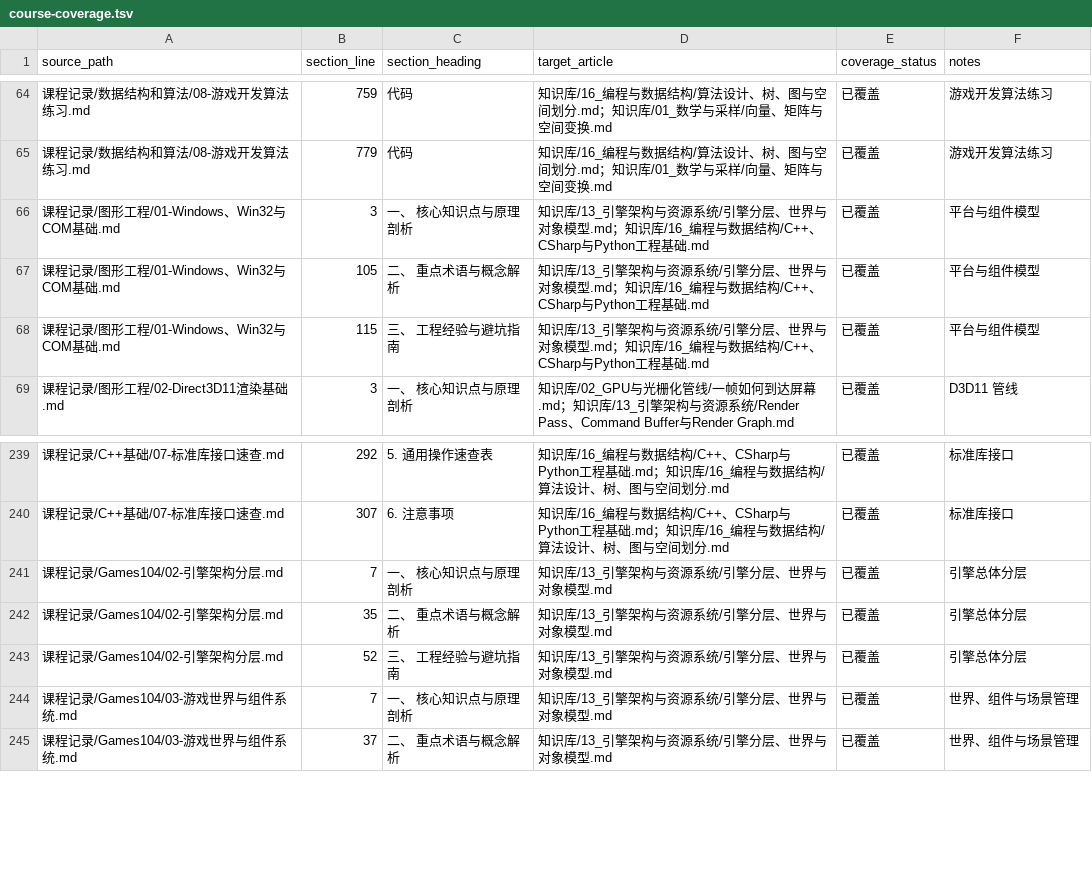
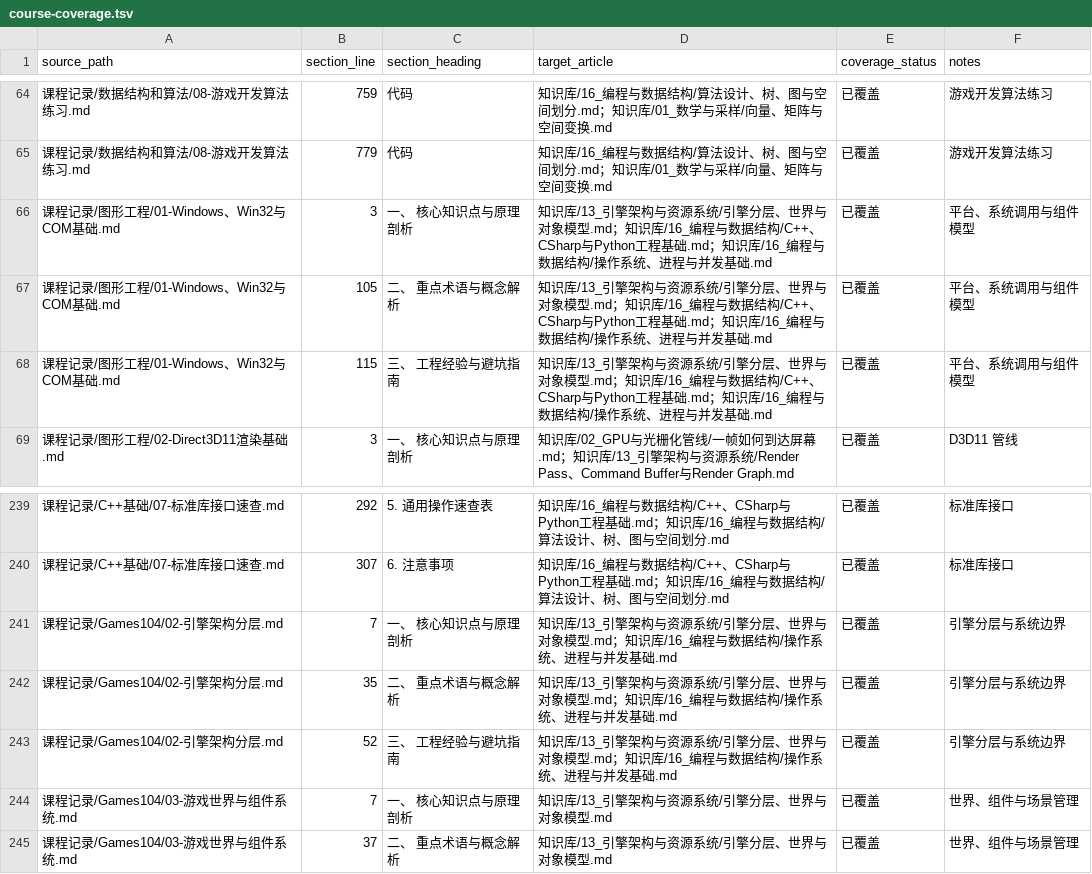
Before and after one commit to Azuredusk026/self-study-notes, a TSV file: docs/manifests/course-coverage.tsv, drawn as a sheet; only a part is shown, gaps mark what is left out; the diff covers the shown part only.

```diff
--- a/docs/manifests/course-coverage.tsv
+++ b/docs/manifests/course-coverage.tsv
@@ -65,5 +65,5 @@
 "课程记录/数据结构和算法/08-游戏开发算法练习.md"	"779"	"代码"	"知识库/16_编程与数据结构/算法设计、树、图与空间划分.md；知识库/01_数学与采样/向量、矩阵与空间变换.md"	"已覆盖"	"游戏开发算法练习"
-"课程记录/图形工程/01-Windows、Win32与COM基础.md"	"3"	"一、 核心知识点与原理剖析"	"知识库/13_引擎架构与资源系统/引擎分层、世界与对象模型.md；知识库/16_编程与数据结构/C++、CSharp与Python工程基础.md"	"已覆盖"	"平台与组件模型"
-"课程记录/图形工程/01-Windows、Win32与COM基础.md"	"105"	"二、 重点术语与概念解析"	"知识库/13_引擎架构与资源系统/引擎分层、世界与对象模型.md；知识库/16_编程与数据结构/C++、CSharp与Python工程基础.md"	"已覆盖"	"平台与组件模型"
-"课程记录/图形工程/01-Windows、Win32与COM基础.md"	"115"	"三、 工程经验与避坑指南"	"知识库/13_引擎架构与资源系统/引擎分层、世界与对象模型.md；知识库/16_编程与数据结构/C++、CSharp与Python工程基础.md"	"已覆盖"	"平台与组件模型"
+"课程记录/图形工程/01-Windows、Win32与COM基础.md"	"3"	"一、 核心知识点与原理剖析"	"知识库/13_引擎架构与资源系统/引擎分层、世界与对象模型.md；知识库/16_编程与数据结构/C++、CSharp与Python工程基础.md；知识库/16_编程与数据结构/操作系统、进程与并发基础.md"	"已覆盖"	"平台、系统调用与组件模型"
+"课程记录/图形工程/01-Windows、Win32与COM基础.md"	"105"	"二、 重点术语与概念解析"	"知识库/13_引擎架构与资源系统/引擎分层、世界与对象模型.md；知识库/16_编程与数据结构/C++、CSharp与Python工程基础.md；知识库/16_编程与数据结构/操作系统、进程与并发基础.md"	"已覆盖"	"平台、系统调用与组件模型"
+"课程记录/图形工程/01-Windows、Win32与COM基础.md"	"115"	"三、 工程经验与避坑指南"	"知识库/13_引擎架构与资源系统/引擎分层、世界与对象模型.md；知识库/16_编程与数据结构/C++、CSharp与Python工程基础.md；知识库/16_编程与数据结构/操作系统、进程与并发基础.md"	"已覆盖"	"平台、系统调用与组件模型"
 "课程记录/图形工程/02-Direct3D11渲染基础.md"	"3"	"一、 核心知识点与原理剖析"	"知识库/02_GPU与光栅化管线/一帧如何到达屏幕.md；知识库/13_引擎架构与资源系统/Render Pass、Command Buffer与Render Graph.md"	"已覆盖"	"D3D11 管线"
@@ -240,5 +240,5 @@
 "课程记录/C++基础/07-标准库接口速查.md"	"307"	"6. 注意事项"	"知识库/16_编程与数据结构/C++、CSharp与Python工程基础.md；知识库/16_编程与数据结构/算法设计、树、图与空间划分.md"	"已覆盖"	"标准库接口"
-"课程记录/Games104/02-引擎架构分层.md"	"7"	"一、 核心知识点与原理剖析"	"知识库/13_引擎架构与资源系统/引擎分层、世界与对象模型.md"	"已覆盖"	"引擎总体分层"
-"课程记录/Games104/02-引擎架构分层.md"	"35"	"二、 重点术语与概念解析"	"知识库/13_引擎架构与资源系统/引擎分层、世界与对象模型.md"	"已覆盖"	"引擎总体分层"
-"课程记录/Games104/02-引擎架构分层.md"	"52"	"三、 工程经验与避坑指南"	"知识库/13_引擎架构与资源系统/引擎分层、世界与对象模型.md"	"已覆盖"	"引擎总体分层"
+"课程记录/Games104/02-引擎架构分层.md"	"7"	"一、 核心知识点与原理剖析"	"知识库/13_引擎架构与资源系统/引擎分层、世界与对象模型.md；知识库/16_编程与数据结构/操作系统、进程与并发基础.md"	"已覆盖"	"引擎分层与系统边界"
+"课程记录/Games104/02-引擎架构分层.md"	"35"	"二、 重点术语与概念解析"	"知识库/13_引擎架构与资源系统/引擎分层、世界与对象模型.md；知识库/16_编程与数据结构/操作系统、进程与并发基础.md"	"已覆盖"	"引擎分层与系统边界"
+"课程记录/Games104/02-引擎架构分层.md"	"52"	"三、 工程经验与避坑指南"	"知识库/13_引擎架构与资源系统/引擎分层、世界与对象模型.md；知识库/16_编程与数据结构/操作系统、进程与并发基础.md"	"已覆盖"	"引擎分层与系统边界"
 "课程记录/Games104/03-游戏世界与组件系统.md"	"7"	"一、 核心知识点与原理剖析"	"知识库/13_引擎架构与资源系统/引擎分层、世界与对象模型.md"	"已覆盖"	"世界、组件与场景管理"
```
Also changed, not shown: 42 edited cells elsewhere in this file, docs/manifests/course-targets.tsv, docs/manifests/source-inventory.tsv, 17 other files.
